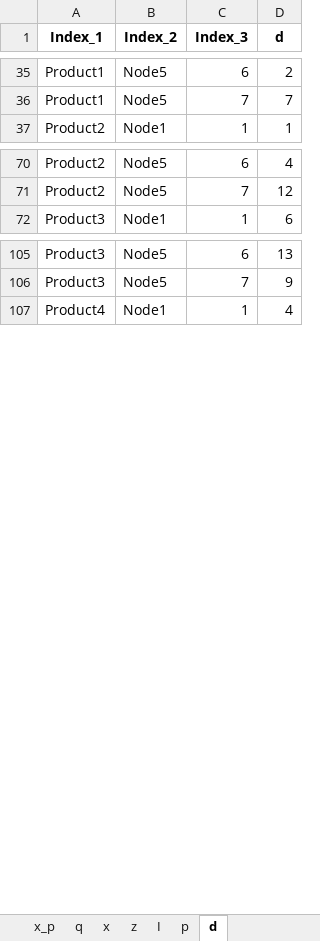
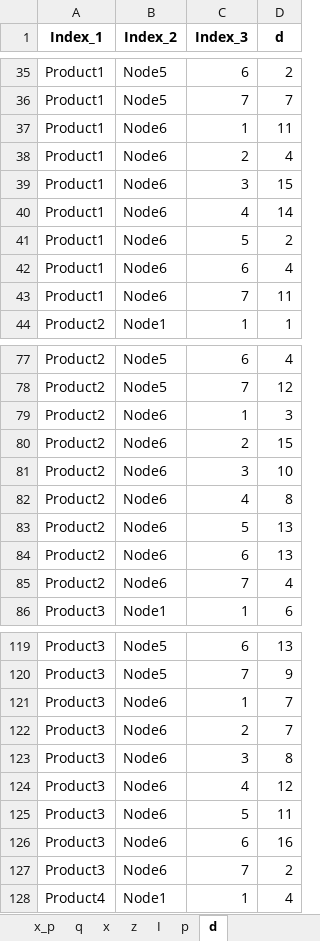
Before and after one commit to lucas-academico/PRP_comparison, an Excel workbook: testing/4index_output.xlsx, sheet d, drawn as a sheet; only a part is shown, gaps mark what is left out; values as stored, in another font and other column widths than the file's, no borders; the diff covers the shown part only; the diff names each change by its address in the sheet, - before the commit and + after, or states it on an @@ line.

```diff
--- a/testing/4index_output.xlsx (sheet d)
+++ b/testing/4index_output.xlsx (sheet d)
+row 37: Product1 | Node6 | 1 | 11
+row 38: Product1 | Node6 | 2 | 4
+row 39: Product1 | Node6 | 3 | 15
+row 40: Product1 | Node6 | 4 | 14
+row 41: Product1 | Node6 | 5 | 2
+row 42: Product1 | Node6 | 6 | 4
+row 43: Product1 | Node6 | 7 | 11
+row 79: Product2 | Node6 | 1 | 3
+row 80: Product2 | Node6 | 2 | 15
+row 81: Product2 | Node6 | 3 | 10
+row 82: Product2 | Node6 | 4 | 8
+row 83: Product2 | Node6 | 5 | 13
+row 84: Product2 | Node6 | 6 | 13
+row 85: Product2 | Node6 | 7 | 4
+row 121: Product3 | Node6 | 1 | 7
+row 122: Product3 | Node6 | 2 | 7
+row 123: Product3 | Node6 | 3 | 8
+row 124: Product3 | Node6 | 4 | 12
+row 125: Product3 | Node6 | 5 | 11
+row 126: Product3 | Node6 | 6 | 16
+row 127: Product3 | Node6 | 7 | 2
```
Also changed, not shown: 7 added rows elsewhere in this sheet, sheet x, sheet q, sheet I, sheet z, testing/2flow_output.xlsx, 4 other files.
